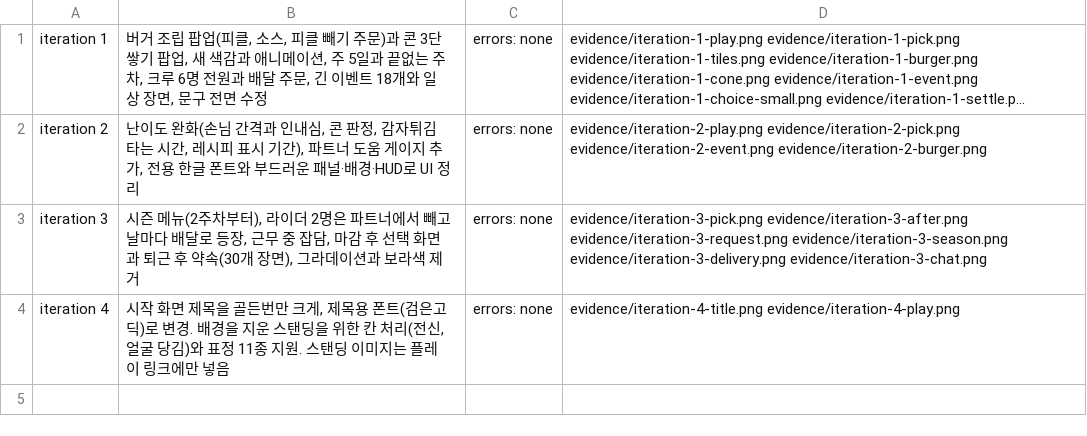
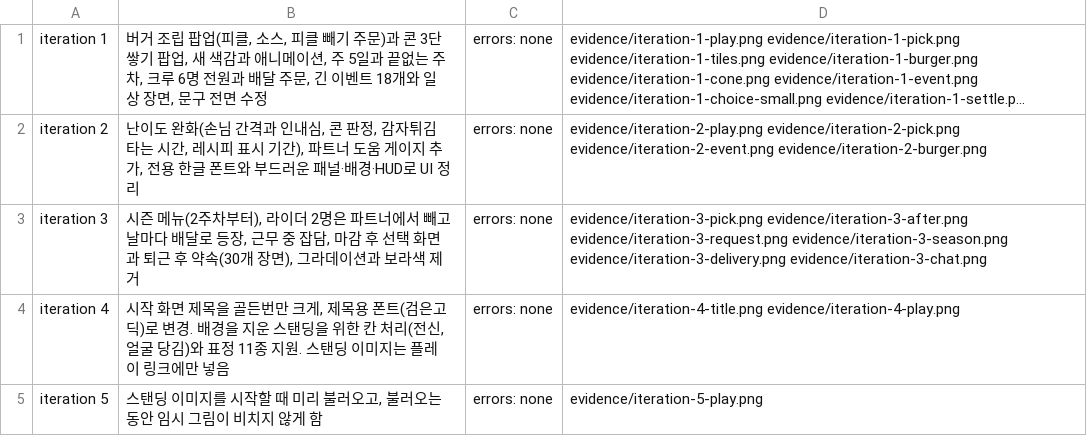
Before and after one commit to harp1455/Potato-game, a TSV file: prototypes/golden-bun/evidence/changes.tsv, drawn as a sheet; long unchanged cells end in ….

```diff
--- a/prototypes/golden-bun/evidence/changes.tsv
+++ b/prototypes/golden-bun/evidence/changes.tsv
@@ -4 +4,2 @@ iteration 3	시즌 메뉴(2주차부터), 라이더 2명은 파트너에서 빼
 iteration 4	시작 화면 제목을 골든번만 크게, 제목용 폰트(검은고딕)로 변경. 배경을 지운 스탠딩을 위한 칸 처리(전신, 얼굴 당김)와 표정 11종 지원. 스탠딩 이미지는 플레이 링크에만 넣음	errors: none	evidence/iteration-4-title.png evidence/iteration-4-play.png
+iteration 5	스탠딩 이미지를 시작할 때 미리 불러오고, 불러오는 동안 임시 그림이 비치지 않게 함	errors: none	evidence/iteration-5-play.png
```
Also changed, not shown: 2 other files.
